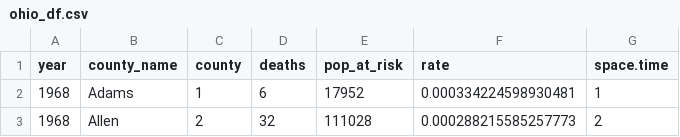
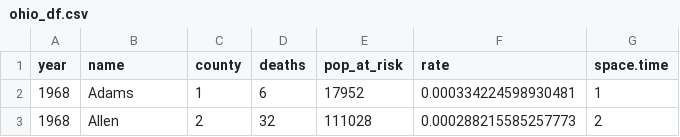
Before and after one commit to Jostein-AA/Prosjektoppgave, a CSV file: ohio_df.csv, drawn as a sheet; only a part is shown.

```diff
--- a/ohio_df.csv
+++ b/ohio_df.csv
@@ -1,2 +1,2 @@
-"year","county_name","county","deaths","pop_at_risk","rate","space.time"
+"year","name","county","deaths","pop_at_risk","rate","space.time"
 1968,"Adams",1,6,17952,0.000334224598930481,1
```
Also changed, not shown: 1 other file.
